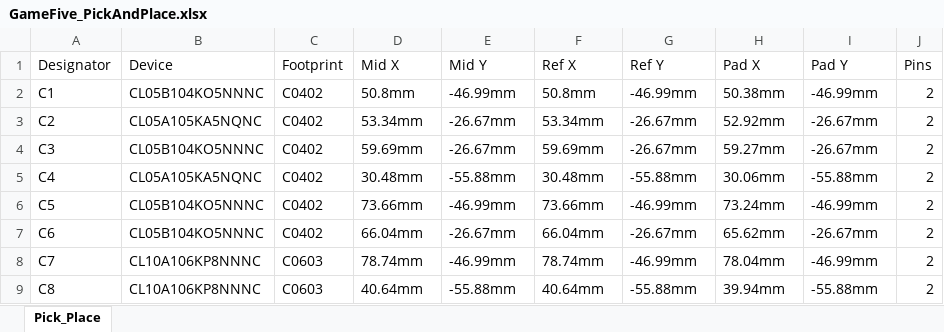
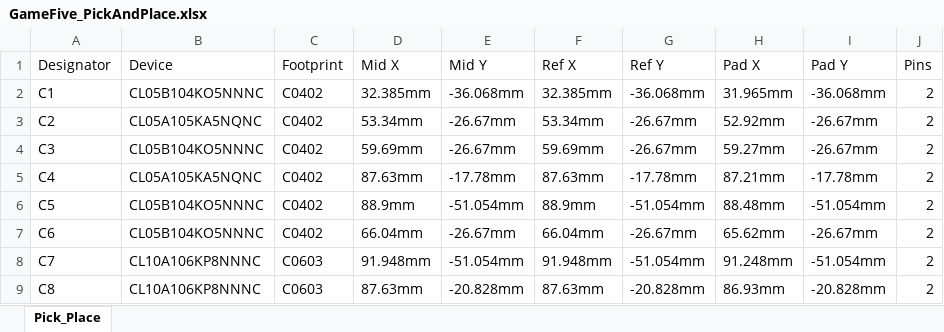
Before and after one commit to FaBoPlatform/GameFive, an Excel workbook: fab/GameFive_PickAndPlace.xlsx, sheet Pick_Place, drawn as a sheet; only a part is shown; values as stored, in another font and other column widths than the file's, no borders; the diff covers the shown part only; the diff names each change by its address in the sheet, - before the commit and + after, or states it on an @@ line.

```diff
--- a/fab/GameFive_PickAndPlace.xlsx (sheet Pick_Place)
+++ b/fab/GameFive_PickAndPlace.xlsx (sheet Pick_Place)
-D2 (Mid X): 50.8mm
+D2 (Mid X): 32.385mm
-E2 (Mid Y): -46.99mm
+E2 (Mid Y): -36.068mm
-F2 (Ref X): 50.8mm
+F2 (Ref X): 32.385mm
-G2 (Ref Y): -46.99mm
+G2 (Ref Y): -36.068mm
-H2 (Pad X): 50.38mm
+H2 (Pad X): 31.965mm
-I2 (Pad Y): -46.99mm
+I2 (Pad Y): -36.068mm
-D5 (Mid X): 30.48mm
+D5 (Mid X): 87.63mm
-E5 (Mid Y): -55.88mm
+E5 (Mid Y): -17.78mm
-F5 (Ref X): 30.48mm
+F5 (Ref X): 87.63mm
-G5 (Ref Y): -55.88mm
+G5 (Ref Y): -17.78mm
-H5 (Pad X): 30.06mm
+H5 (Pad X): 87.21mm
-I5 (Pad Y): -55.88mm
+I5 (Pad Y): -17.78mm
-D6 (Mid X): 73.66mm
+D6 (Mid X): 88.9mm
-E6 (Mid Y): -46.99mm
+E6 (Mid Y): -51.054mm
-F6 (Ref X): 73.66mm
+F6 (Ref X): 88.9mm
-G6 (Ref Y): -46.99mm
+G6 (Ref Y): -51.054mm
-H6 (Pad X): 73.24mm
+H6 (Pad X): 88.48mm
-I6 (Pad Y): -46.99mm
+I6 (Pad Y): -51.054mm
-D8 (Mid X): 78.74mm
+D8 (Mid X): 91.948mm
-E8 (Mid Y): -46.99mm
+E8 (Mid Y): -51.054mm
-F8 (Ref X): 78.74mm
+F8 (Ref X): 91.948mm
-G8 (Ref Y): -46.99mm
+G8 (Ref Y): -51.054mm
-H8 (Pad X): 78.04mm
+H8 (Pad X): 91.248mm
-I8 (Pad Y): -46.99mm
+I8 (Pad Y): -51.054mm
-D9 (Mid X): 40.64mm
+D9 (Mid X): 87.63mm
-E9 (Mid Y): -55.88mm
+E9 (Mid Y): -20.828mm
-F9 (Ref X): 40.64mm
+F9 (Ref X): 87.63mm
-G9 (Ref Y): -55.88mm
+G9 (Ref Y): -20.828mm
-H9 (Pad X): 39.94mm
+H9 (Pad X): 86.93mm
-I9 (Pad Y): -55.88mm
+I9 (Pad Y): -20.828mm
```
Also changed, not shown: 17 added rows, 1 removed row and 148 edited cells elsewhere in this sheet, fab/GameFive_BOM.xlsx, 3 other files.
